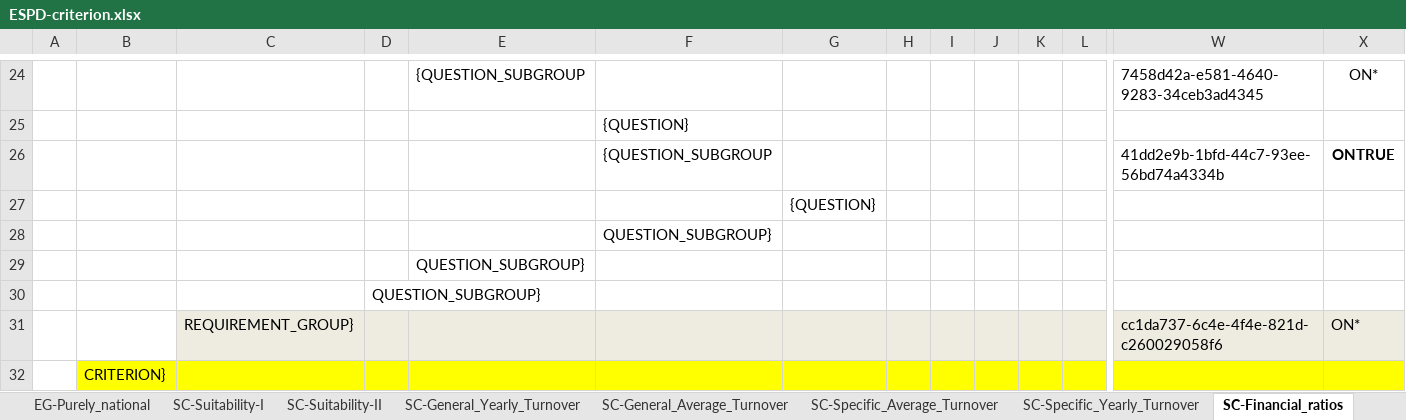
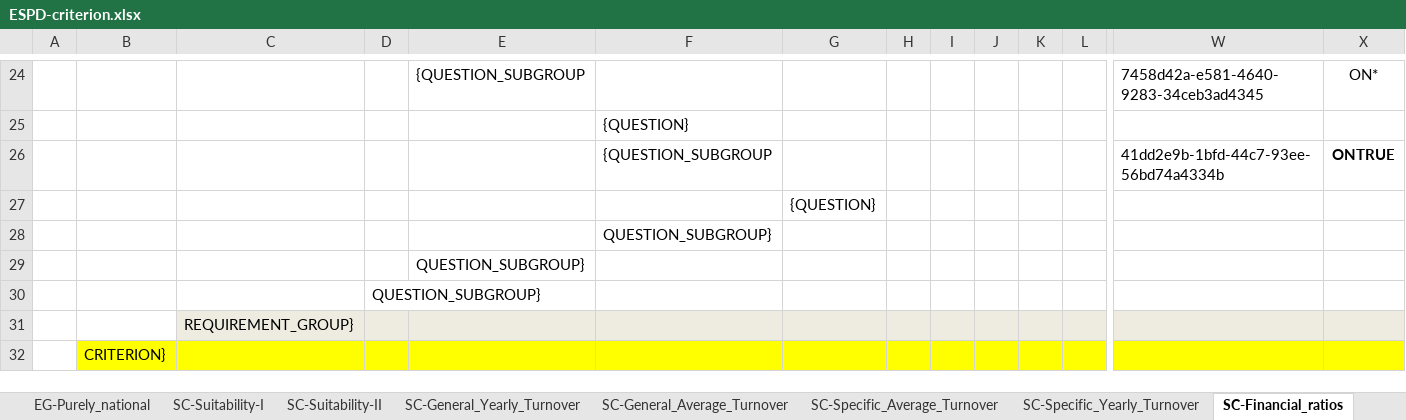
Before and after one commit to OP-TED/ESPD-EDM, an Excel workbook: codelists/ESPD-criterion.xlsx, sheet SC-Financial_ratios, drawn as a sheet; only a part is shown, gaps mark what is left out; values as stored, in another font and other column widths than the file's, no borders; removed rows and columns are numbered as before the commit, all else as after; rows hold the shown columns only; the diff names each change by its address in the sheet, - before the commit and + after, or states it on an @@ line.

Commit message:
Fix TEDSPD-452
Fix TEDSPD-452
UUID and ON* to be removed from closing Requirement Group element.

```diff
--- a/codelists/ESPD-criterion.xlsx (sheet SC-Financial_ratios)
+++ b/codelists/ESPD-criterion.xlsx (sheet SC-Financial_ratios)
-row 31:  |  | REQUIREMENT_GROUP} |  |  |  |  |  |  |  |  |  | cc1da737-6c4e-4f4e-821d-c260029058f6 | ON*
+row 31:  |  | REQUIREMENT_GROUP}
```
Also changed, not shown: sheet SC-Professional_risk_insurance, sheet SC-General_Average_Turnover.
